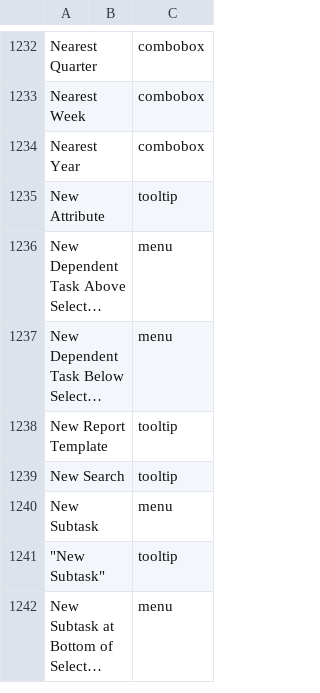
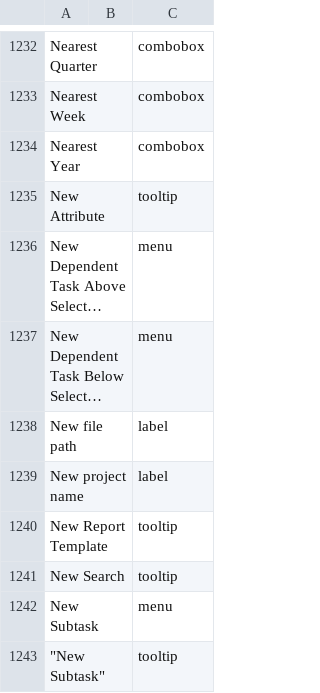
Before and after one commit to abstractspoon/ToDoList_Resources, a CSV file: Translations/YourLanguage.csv, drawn as a sheet; only a part is shown, gaps mark what is left out; the shorter side is filled out with more unchanged rows; long unchanged cells end in …; the diff names each change by its address in the sheet, - before the commit and + after, or states it on an @@ line.

Commit message:
Add new 'Save As' dialog labels

```diff
--- a/Translations/YourLanguage.csv
+++ b/Translations/YourLanguage.csv
+row 1238: New file path |  | label
+row 1239: New project name |  | label
```
